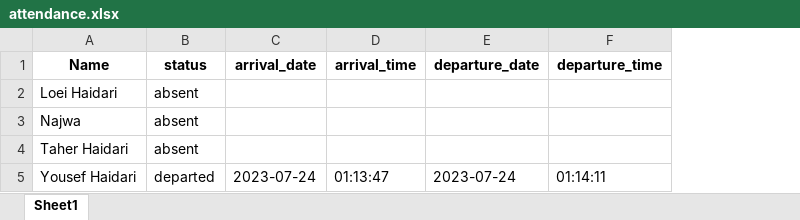
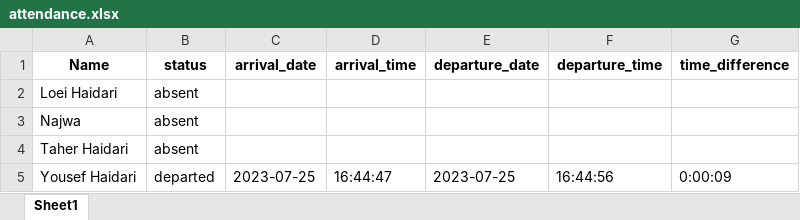
Before and after one commit to haidary99/Face_Recognition, an Excel workbook: attendance.xlsx, sheet Sheet1, drawn as a sheet; values as stored, in another font and other column widths than the file's, no borders; the diff names each change by its address in the sheet, - before the commit and + after, or states it on an @@ line.

Commit message:
Time difference feature. Added a new key in the dictionary to calcualte the difference between time of arrival and departure. This will show in excel.

```diff
--- a/attendance.xlsx (sheet Sheet1)
+++ b/attendance.xlsx (sheet Sheet1)
+column G (time_difference), row 5: 0:00:09
-C5 (arrival_date): 2023-07-24
+C5 (arrival_date): 2023-07-25
-D5 (arrival_time): 01:13:47
+D5 (arrival_time): 16:44:47
-E5 (departure_date): 2023-07-24
+E5 (departure_date): 2023-07-25
-F5 (departure_time): 01:14:11
+F5 (departure_time): 16:44:56
```
Also changed, not shown: 1 other file.
